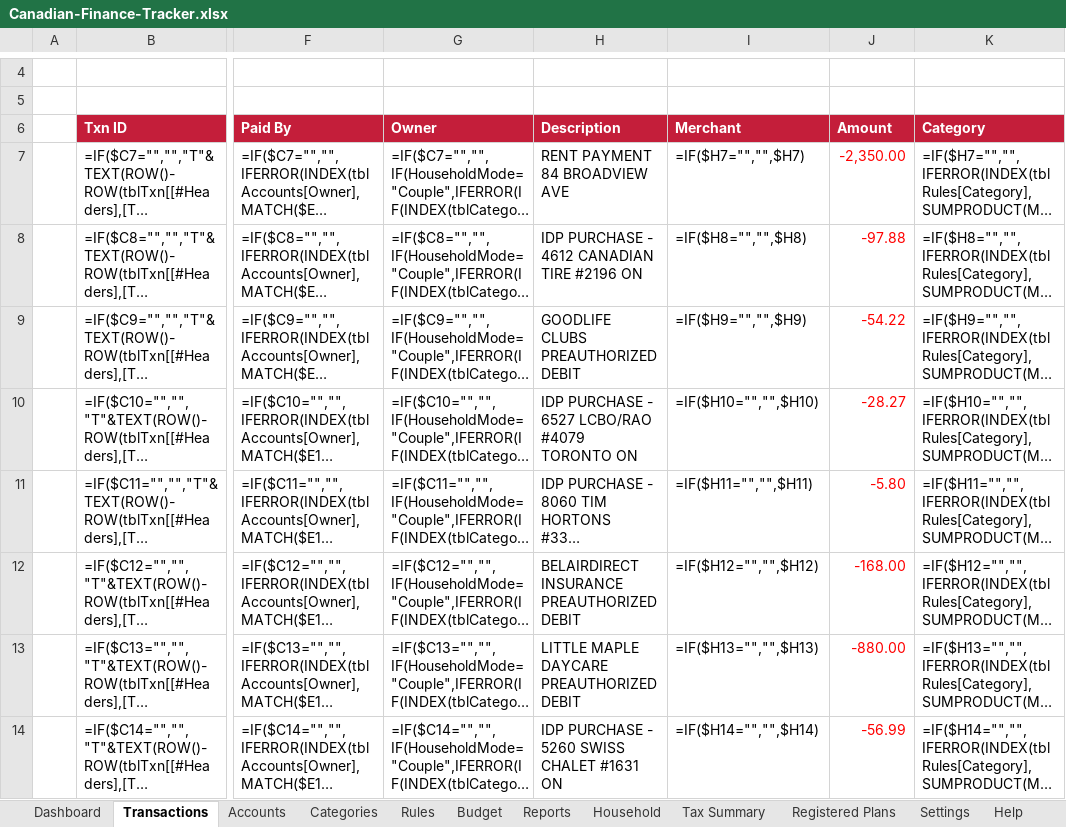
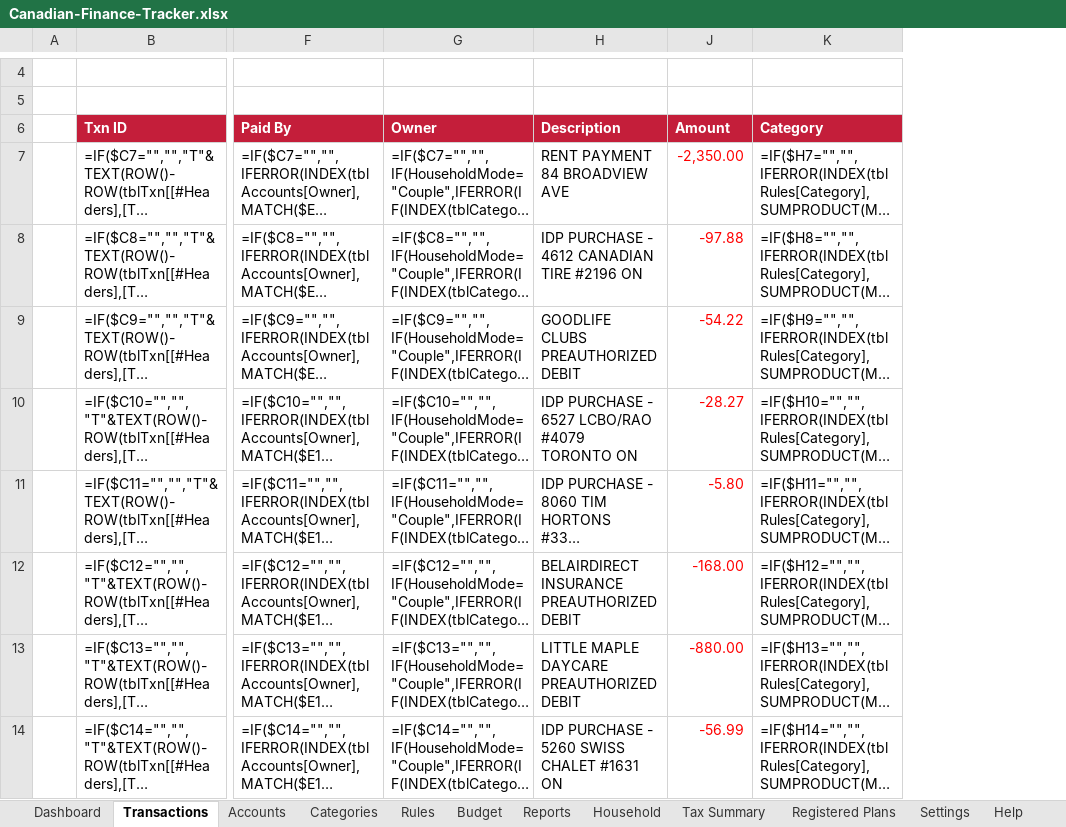
Before and after one commit to MNabikhel/Personal-Finance-Tracker-for-Canadians, an Excel workbook: dist/Canadian-Finance-Tracker.xlsx, sheet Transactions, drawn as a sheet; only a part is shown, gaps mark what is left out; long unchanged cells end in …; values as stored, in another font and other column widths than the file's, no borders; formulas without a stored value are shown as written; conditional formats and table styles not drawn; the diff names each change by its address in the sheet, - before the commit and + after, or states it on an @@ line.

```diff
--- a/dist/Canadian-Finance-Tracker.xlsx (sheet Transactions)
+++ b/dist/Canadian-Finance-Tracker.xlsx (sheet Transactions)
@@ column I (Merchant) hidden, rows 7-14: =IF($H7="","",$H7) | =IF($H8="","",$H8) | =IF($H9="","",$H9) | =IF($H10="","",$H10) | =IF($H11="","",$H11) | =IF($H12="","",$H12) | =IF($H13="","",$H13) | =IF($H14="","",$H14) @@
```
Also changed, not shown: sheet Settings, dist/Canadian-Finance-Tracker.xlsm, 2 other files.
